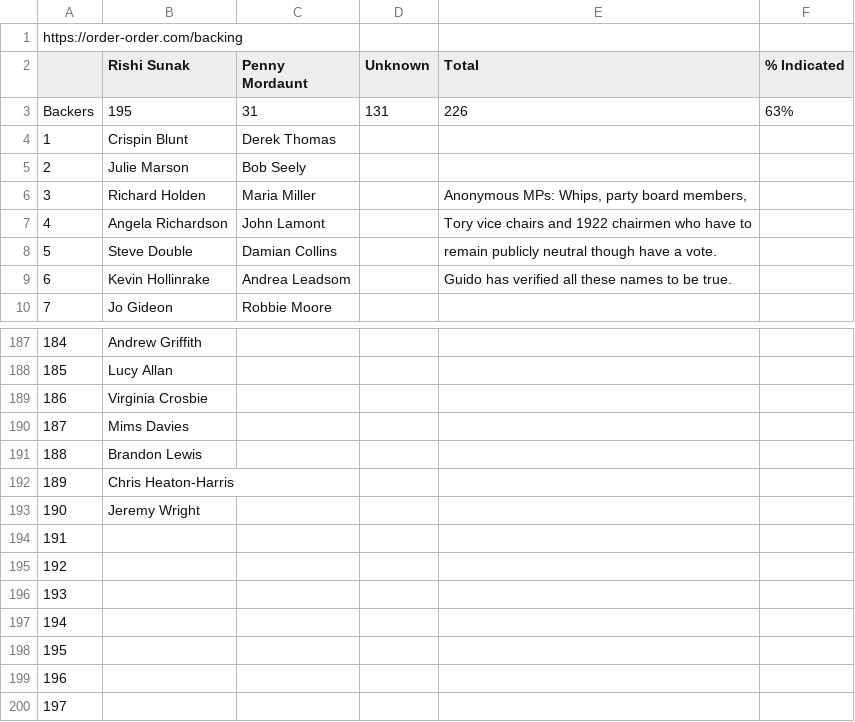
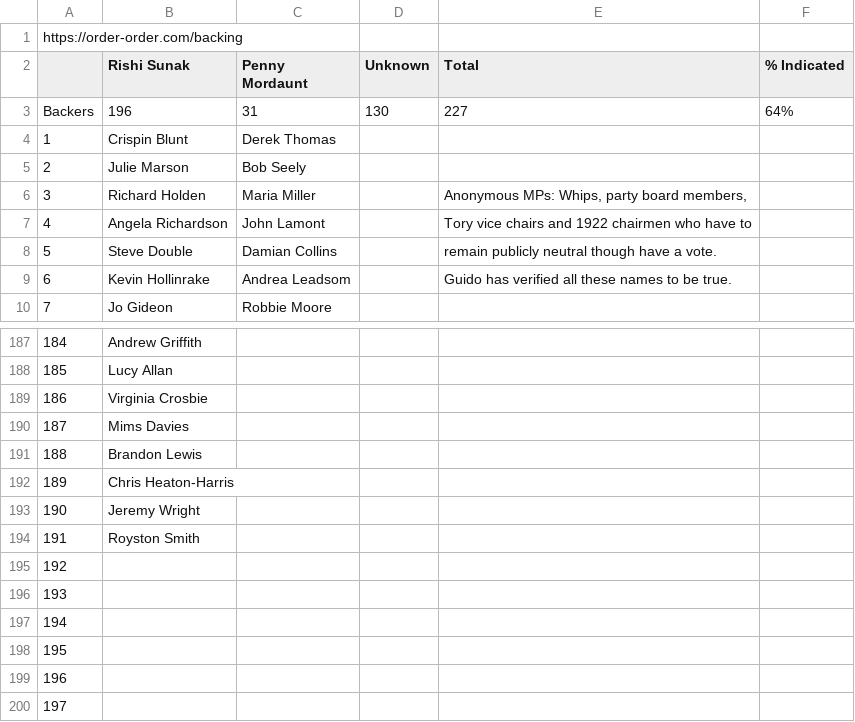
Before and after one commit to tomviner/scrape-tory-nominations, a CSV file: noms.csv, drawn as a sheet; only a part is shown, gaps mark what is left out; the diff names each change by its address in the sheet, - before the commit and + after, or states it on an @@ line.

```diff
--- a/noms.csv
+++ b/noms.csv
-B3 (Rishi Sunak): 195
+B3 (Rishi Sunak): 196
-D3 (Unknown): 131
+D3 (Unknown): 130
-E3 (Total): 226
+E3 (Total): 227
-F3 (% Indicated): 63%
+F3 (% Indicated): 64%
-B194 (Rishi Sunak): (empty)
+B194 (Rishi Sunak): Royston Smith
```
Also changed, not shown: gf-noms-time-series.csv, smarkets-endorsements.csv, 3 other files.
